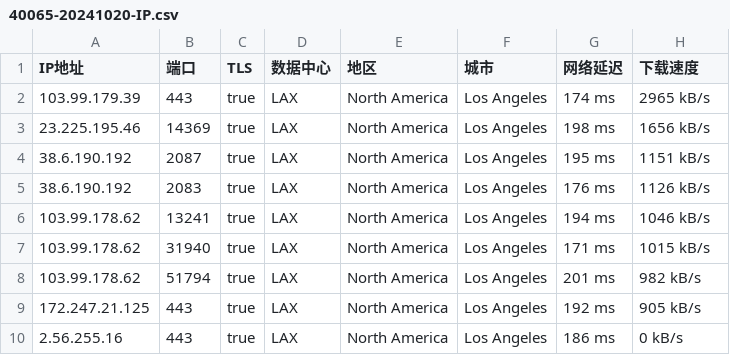
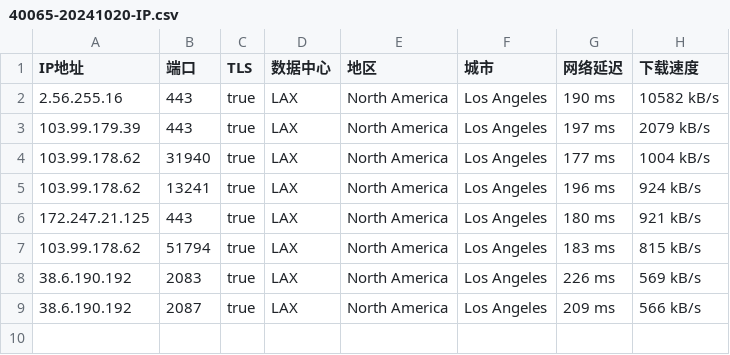
Before and after one commit to CEG1225/test, a CSV file: 40065-20241020-IP.csv, drawn as a sheet.

Commit message:
更新 40065-20241020-IP.csv

```diff
--- a/40065-20241020-IP.csv
+++ b/40065-20241020-IP.csv
@@ -1,10 +1,9 @@
 IP地址,端口,TLS,数据中心,地区,城市,网络延迟,下载速度
-103.99.179.39,443,true,LAX,North America,Los Angeles,174 ms,2965 kB/s
-23.225.195.46,14369,true,LAX,North America,Los Angeles,198 ms,1656 kB/s
-38.6.190.192,2087,true,LAX,North America,Los Angeles,195 ms,1151 kB/s
-38.6.190.192,2083,true,LAX,North America,Los Angeles,176 ms,1126 kB/s
-103.99.178.62,13241,true,LAX,North America,Los Angeles,194 ms,1046 kB/s
-103.99.178.62,31940,true,LAX,North America,Los Angeles,171 ms,1015 kB/s
-103.99.178.62,51794,true,LAX,North America,Los Angeles,201 ms,982 kB/s
-172.247.21.125,443,true,LAX,North America,Los Angeles,192 ms,905 kB/s
-2.56.255.16,443,true,LAX,North America,Los Angeles,186 ms,0 kB/s
+2.56.255.16,443,true,LAX,North America,Los Angeles,190 ms,10582 kB/s
+103.99.179.39,443,true,LAX,North America,Los Angeles,197 ms,2079 kB/s
+103.99.178.62,31940,true,LAX,North America,Los Angeles,177 ms,1004 kB/s
+103.99.178.62,13241,true,LAX,North America,Los Angeles,196 ms,924 kB/s
+172.247.21.125,443,true,LAX,North America,Los Angeles,180 ms,921 kB/s
+103.99.178.62,51794,true,LAX,North America,Los Angeles,183 ms,815 kB/s
+38.6.190.192,2083,true,LAX,North America,Los Angeles,226 ms,569 kB/s
+38.6.190.192,2087,true,LAX,North America,Los Angeles,209 ms,566 kB/s
```
